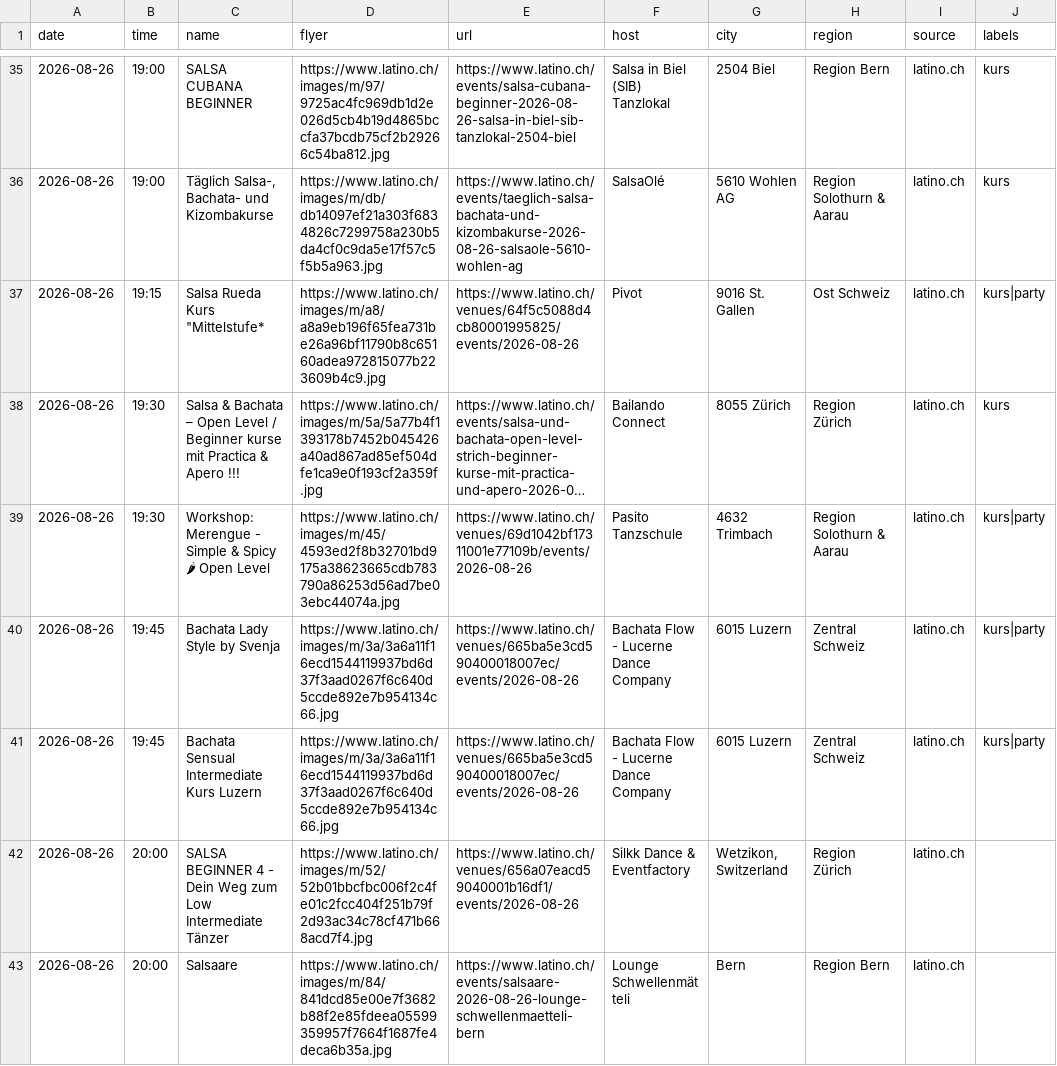
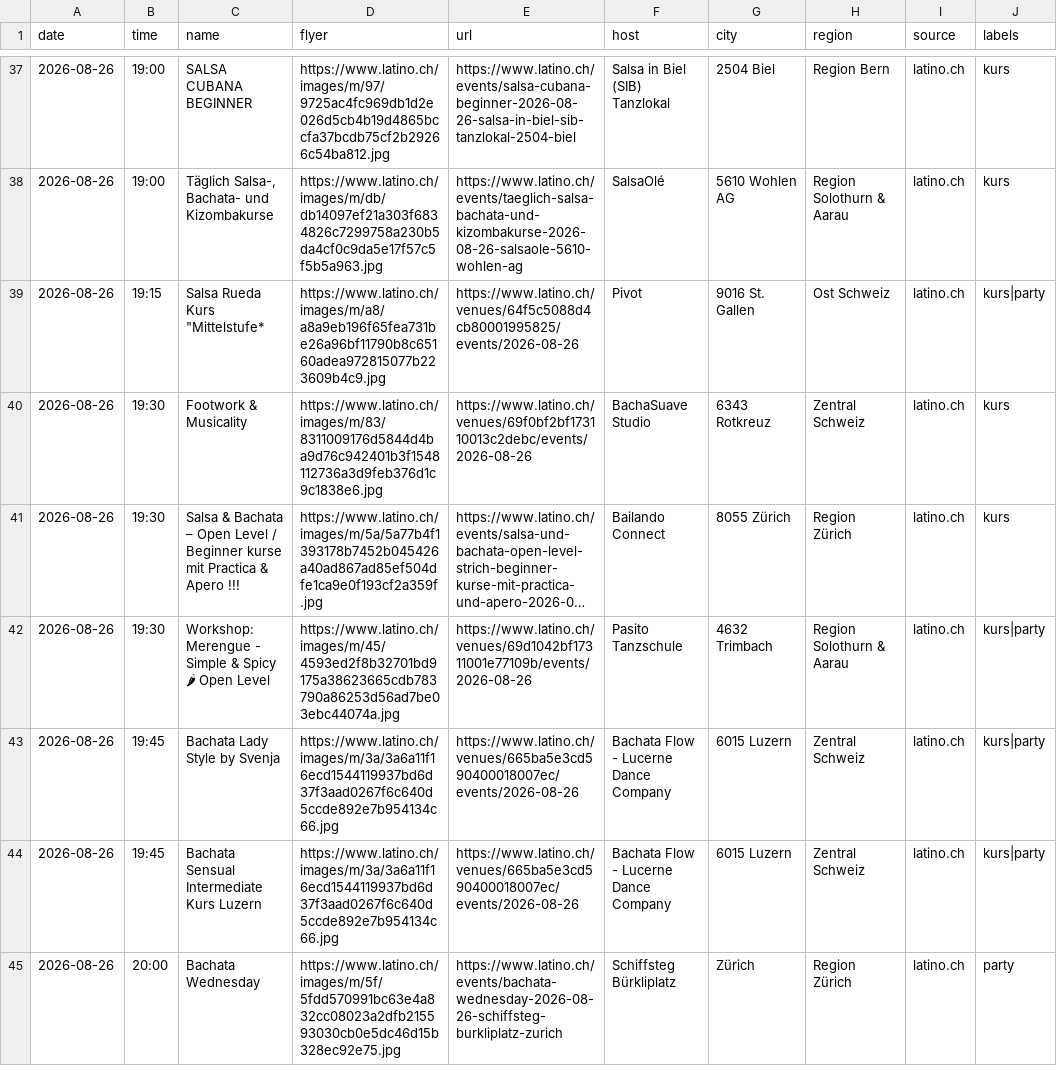
Before and after one commit to aendu/latin-events-be, a CSV file: data/events_latino_ch.csv, drawn as a sheet; only a part is shown, gaps mark what is left out; the shorter side is filled out with more unchanged rows; long unchanged cells end in …; the diff covers the shown part only; the diff names each change by its address in the sheet, - before the commit and + after, or states it on an @@ line.

```diff
--- a/data/events_latino_ch.csv
+++ b/data/events_latino_ch.csv
+row 40: 2026-08-26 | 19:30 | Footwork & Musicality | https://www.latino.ch/images/m/83/8311009176d5844d4ba9d76c942401b3f1548112736a3d9feb376d1c9c1838e6.jpg | https://www.latino.ch/venues/69f0bf2bf173110013c2debc/events/2026-08-26 | BachaSuave Studio | 6343 Rotkreuz | Zentral Schweiz | latino.ch | kurs
+row 45: 2026-08-26 | 20:00 | Bachata Wednesday | https://www.latino.ch/images/m/5f/5fdd570991bc63e4a832cc08023a2dfb215593030cb0e5dc46d15b328ec92e75.jpg | https://www.latino.ch/events/bachata-wednesday-2026-08-26-schiffsteg-burkliplatz-zurich | Schiffsteg Bürkliplatz | Zürich | Region Zürich | latino.ch | party
```
Also changed, not shown: 8 added rows and 2 edited cells elsewhere in this file, public/events.csv.
